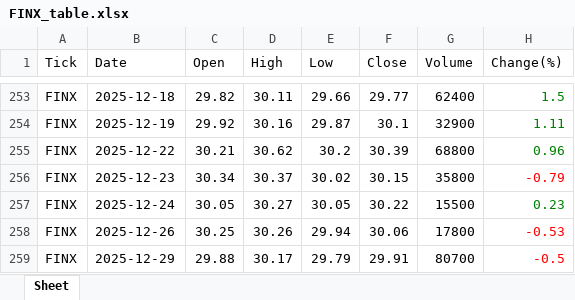
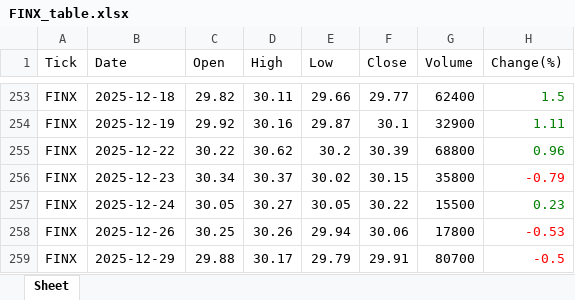
Before and after one commit to jangjb1204-sys/my-python-bot, an Excel workbook: US_stock/FINX_table.xlsx, sheet Sheet, drawn as a sheet; only a part is shown, gaps mark what is left out; values as stored, in another font and other column widths than the file's, no borders; the diff names each change by its address in the sheet, - before the commit and + after, or states it on an @@ line.

```diff
--- a/US_stock/FINX_table.xlsx (sheet Sheet)
+++ b/US_stock/FINX_table.xlsx (sheet Sheet)
-C255 (Open): 30.21
+C255 (Open): 30.22
```
Also changed, not shown: US_stock/BTGD_table.xlsx, US_stock/GOLD_table.xlsx, 10 other files.
